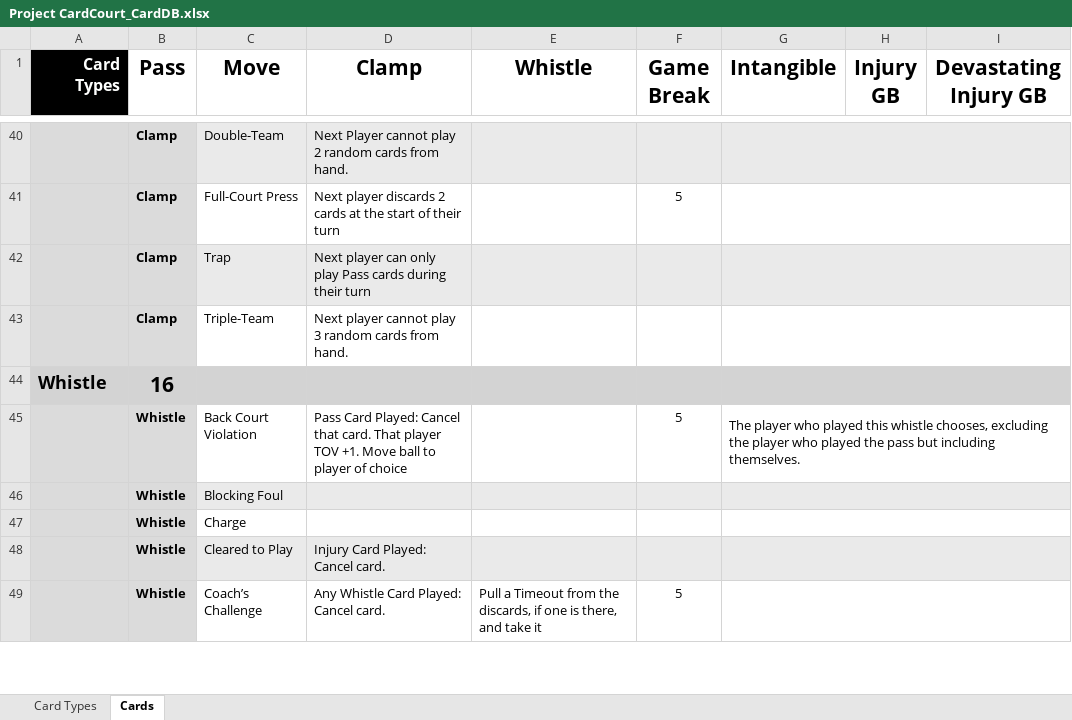
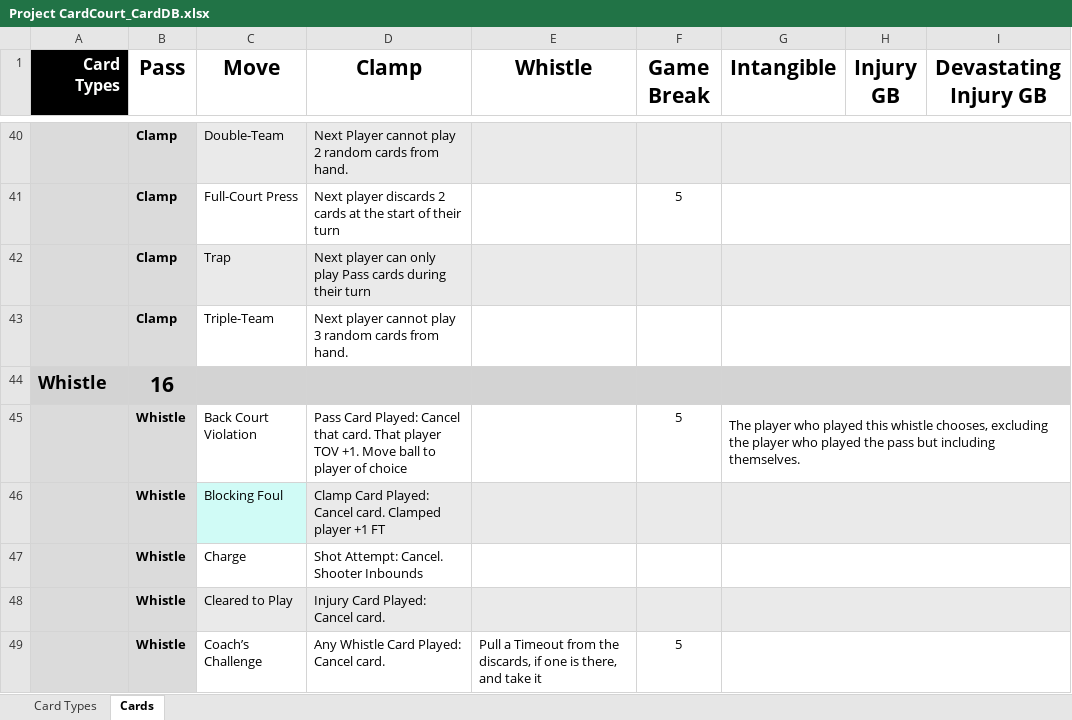
Before and after one commit to SorseC0de/Project_CardCourt, an Excel workbook: Project CardCourt_CardDB.xlsx, sheet Cards, drawn as a sheet; only a part is shown, gaps mark what is left out; values as stored, in another font and other column widths than the file's, no borders; the diff covers the shown part only; the diff names each change by its address in the sheet, - before the commit and + after, or states it on an @@ line.

```diff
--- a/Project CardCourt_CardDB.xlsx (sheet Cards)
+++ b/Project CardCourt_CardDB.xlsx (sheet Cards)
-C46 fill: #EAEAEA
+C46 fill: #D0FBF6
-D46 (Clamp): (empty)
+D46 (Clamp): Clamp Card Played: Cancel card. Clamped player +1 FT
-D47 (Clamp): (empty)
+D47 (Clamp): Shot Attempt: Cancel. Shooter Inbounds
```
Also changed, not shown: 19 edited cells and cell formats elsewhere in this sheet, 16 other files.
